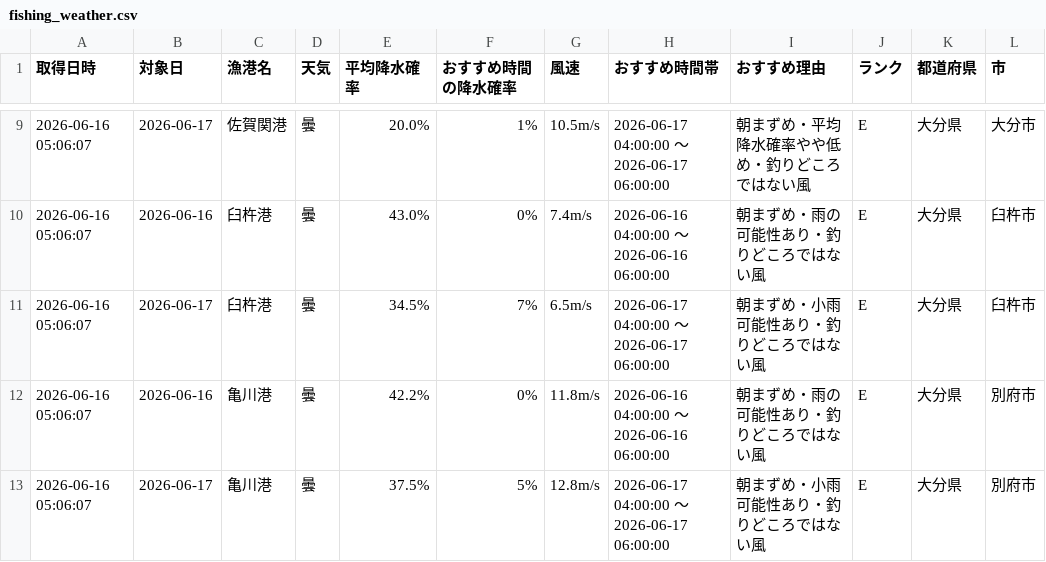
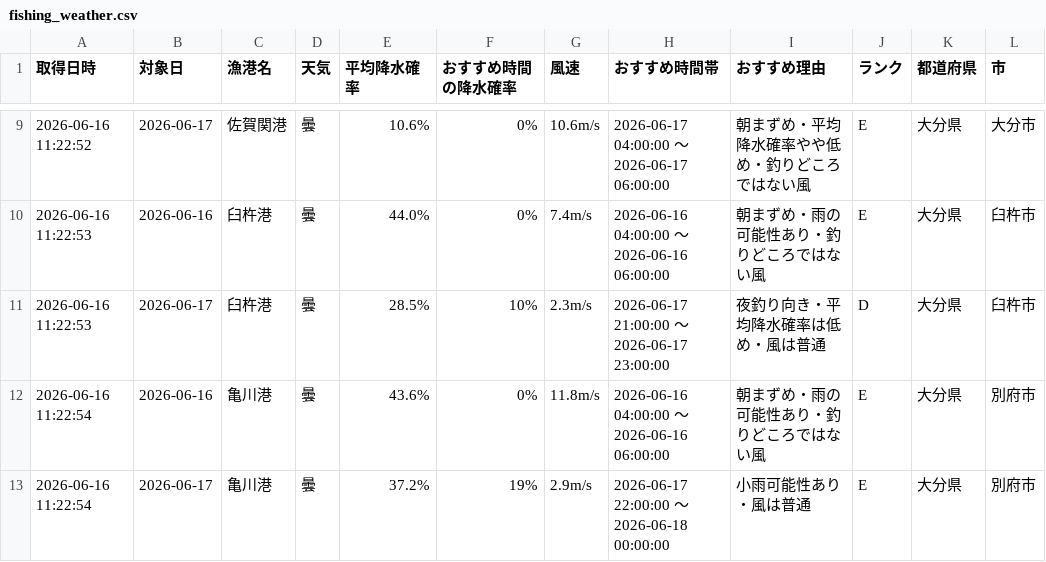
Before and after one commit to Naoya-ya-man/oita-fishing-dashboard, a CSV file: fishing_weather.csv, drawn as a sheet; only a part is shown, gaps mark what is left out; the diff covers the shown part only.

```diff
--- a/fishing_weather.csv
+++ b/fishing_weather.csv
@@ -9,5 +9,5 @@
-2026-06-16 05:06:07,2026-06-17,佐賀関港,曇,20.0%,1%,10.5m/s,2026-06-17 04:00:00 ～ 2026-06-17 06:00:00,朝まずめ・平均降水確率やや低め・釣りどころではない風,E,大分県,大分市
-2026-06-16 05:06:07,2026-06-16,臼杵港,曇,43.0%,0%,7.4m/s,2026-06-16 04:00:00 ～ 2026-06-16 06:00:00,朝まずめ・雨の可能性あり・釣りどころではない風,E,大分県,臼杵市
-2026-06-16 05:06:07,2026-06-17,臼杵港,曇,34.5%,7%,6.5m/s,2026-06-17 04:00:00 ～ 2026-06-17 06:00:00,朝まずめ・小雨可能性あり・釣りどころではない風,E,大分県,臼杵市
-2026-06-16 05:06:07,2026-06-16,亀川港,曇,42.2%,0%,11.8m/s,2026-06-16 04:00:00 ～ 2026-06-16 06:00:00,朝まずめ・雨の可能性あり・釣りどころではない風,E,大分県,別府市
-2026-06-16 05:06:07,2026-06-17,亀川港,曇,37.5%,5%,12.8m/s,2026-06-17 04:00:00 ～ 2026-06-17 06:00:00,朝まずめ・小雨可能性あり・釣りどころではない風,E,大分県,別府市
+2026-06-16 11:22:52,2026-06-17,佐賀関港,曇,10.6%,0%,10.6m/s,2026-06-17 04:00:00 ～ 2026-06-17 06:00:00,朝まずめ・平均降水確率やや低め・釣りどころではない風,E,大分県,大分市
+2026-06-16 11:22:53,2026-06-16,臼杵港,曇,44.0%,0%,7.4m/s,2026-06-16 04:00:00 ～ 2026-06-16 06:00:00,朝まずめ・雨の可能性あり・釣りどころではない風,E,大分県,臼杵市
+2026-06-16 11:22:53,2026-06-17,臼杵港,曇,28.5%,10%,2.3m/s,2026-06-17 21:00:00 ～ 2026-06-17 23:00:00,夜釣り向き・平均降水確率は低め・風は普通,D,大分県,臼杵市
+2026-06-16 11:22:54,2026-06-16,亀川港,曇,43.6%,0%,11.8m/s,2026-06-16 04:00:00 ～ 2026-06-16 06:00:00,朝まずめ・雨の可能性あり・釣りどころではない風,E,大分県,別府市
+2026-06-16 11:22:54,2026-06-17,亀川港,曇,37.2%,19%,2.9m/s,2026-06-17 22:00:00 ～ 2026-06-18 00:00:00,小雨可能性あり・風は普通,E,大分県,別府市
```
Also changed, not shown: 33 edited cells elsewhere in this file.
